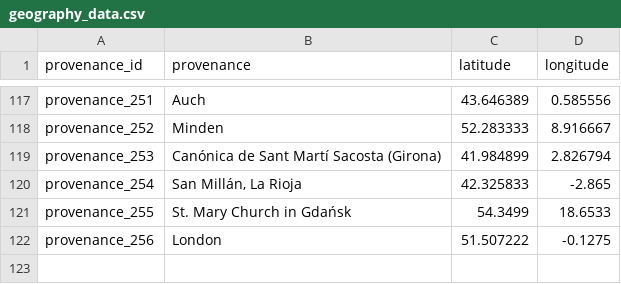
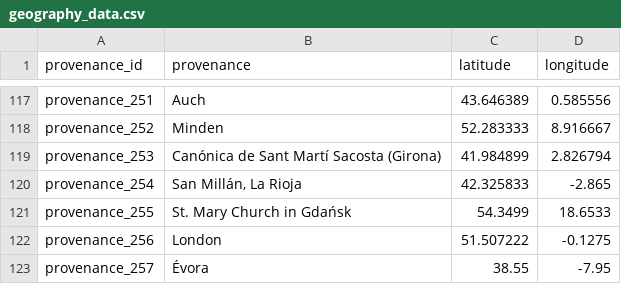
Before and after one commit to DvorakovaA/Mapping_the_Repertoire_of_Gregorian_Chant, a CSV file: django/Gregorian_chant_repertoire/data/given/geography_data.csv, drawn as a sheet; only a part is shown, gaps mark what is left out.

```diff
--- a/django/Gregorian_chant_repertoire/data/given/geography_data.csv
+++ b/django/Gregorian_chant_repertoire/data/given/geography_data.csv
@@ -122 +122,2 @@ provenance_255,St. Mary Church in Gdańsk,54.3499,18.6533
 provenance_256,London,51.507222,-0.1275
+provenance_257,Évora,38.55,-7.95
```
Also changed, not shown: django/Gregorian_chant_repertoire/data/generated/sources-with-provenance-ids-and-two-centuries.csv, django/Gregorian_chant_repertoire/data/given/provenance_ids.csv, 1 other file.
